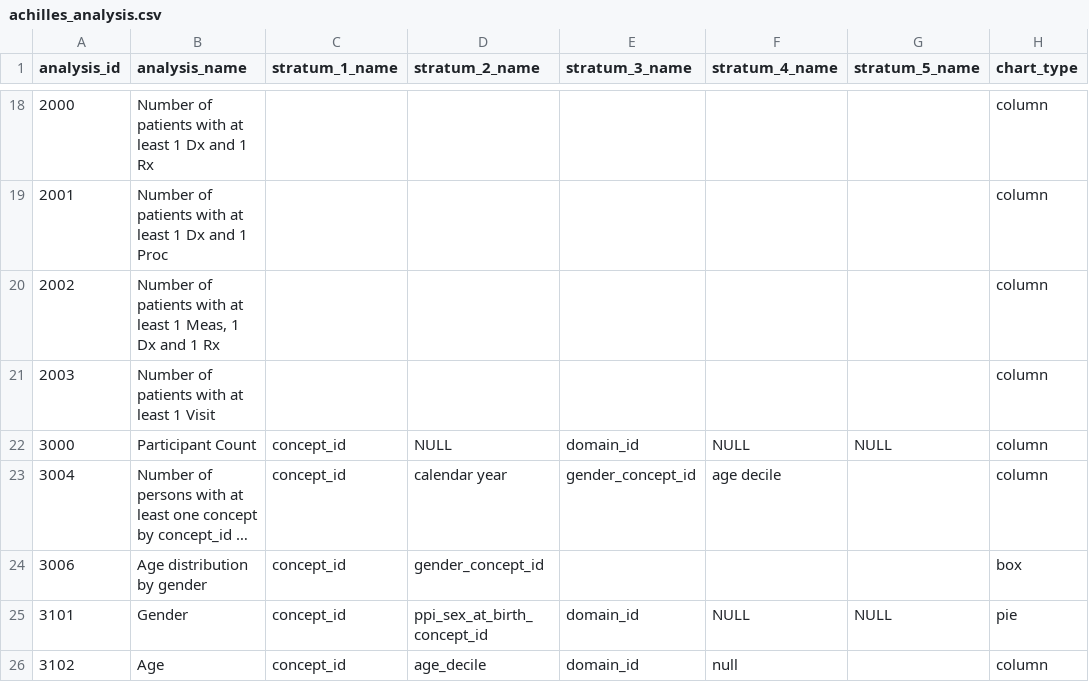
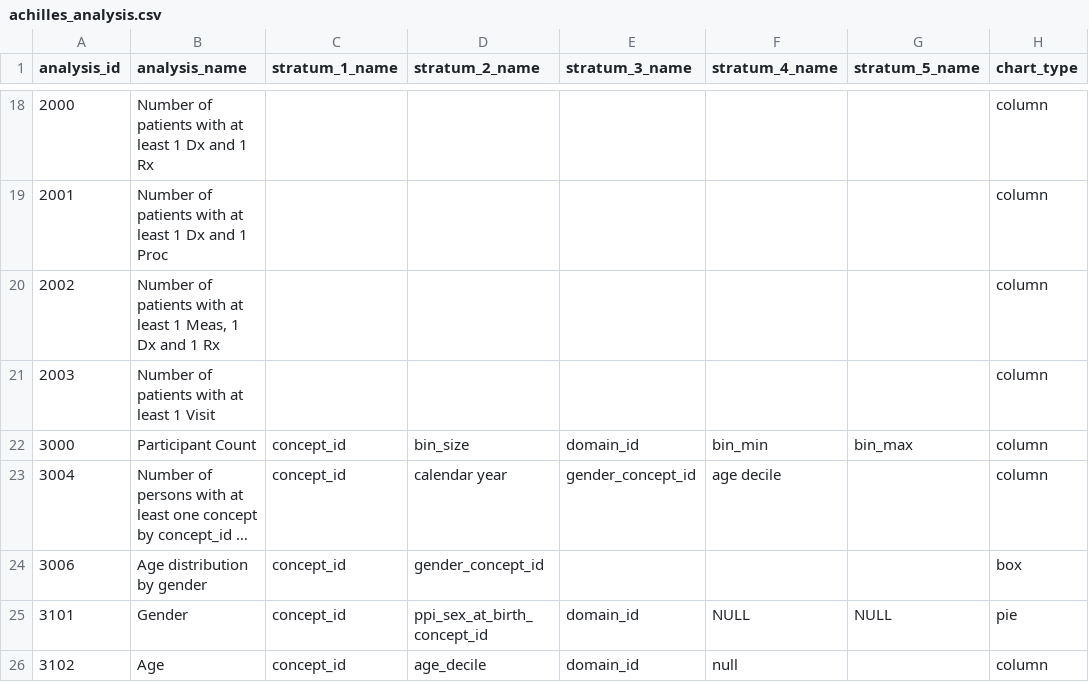
Before and after one commit to all-of-us/workbench, a CSV file: api/db-cdr/csv/achilles_analysis.csv, drawn as a sheet; only a part is shown, gaps mark what is left out; long unchanged cells end in …; the diff names each change by its address in the sheet, - before the commit and + after, or states it on an @@ line.

Commit message:
New achilles csvs

```diff
--- a/api/db-cdr/csv/achilles_analysis.csv
+++ b/api/db-cdr/csv/achilles_analysis.csv
-D22 (stratum_2_name): NULL
+D22 (stratum_2_name): bin_size
-F22 (stratum_4_name): NULL
+F22 (stratum_4_name): bin_min
-G22 (stratum_5_name): NULL
+G22 (stratum_5_name): bin_max
```
Also changed, not shown: api/db-cdr/generate-cdr/csv/achilles_analysis.csv, 5 other files.
